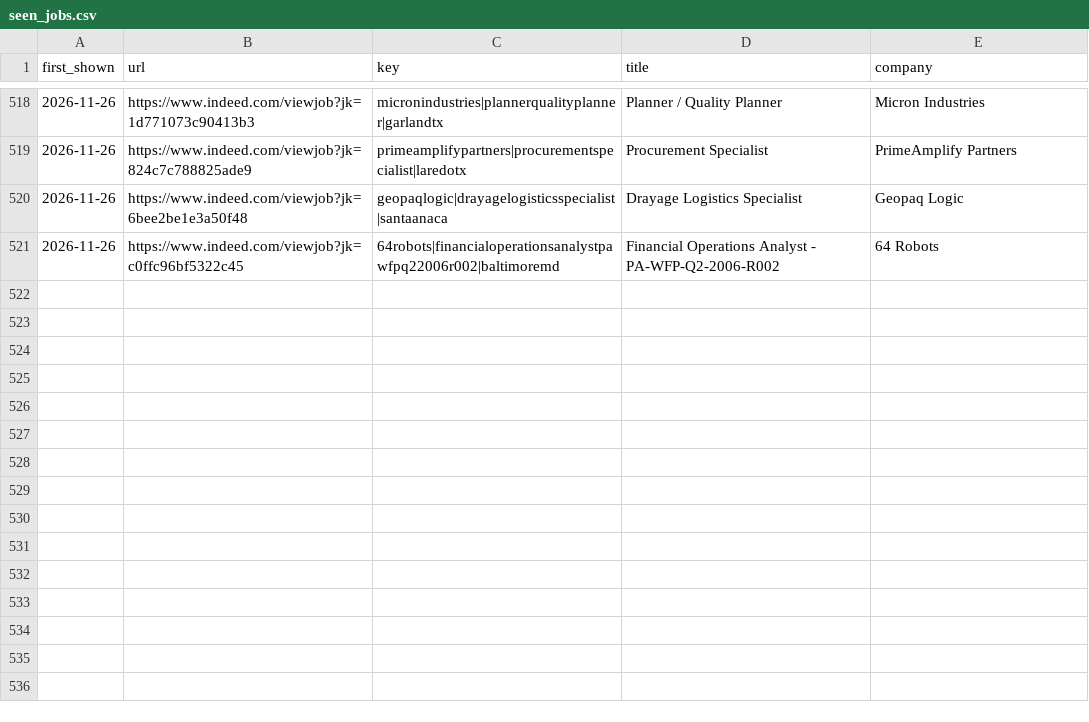
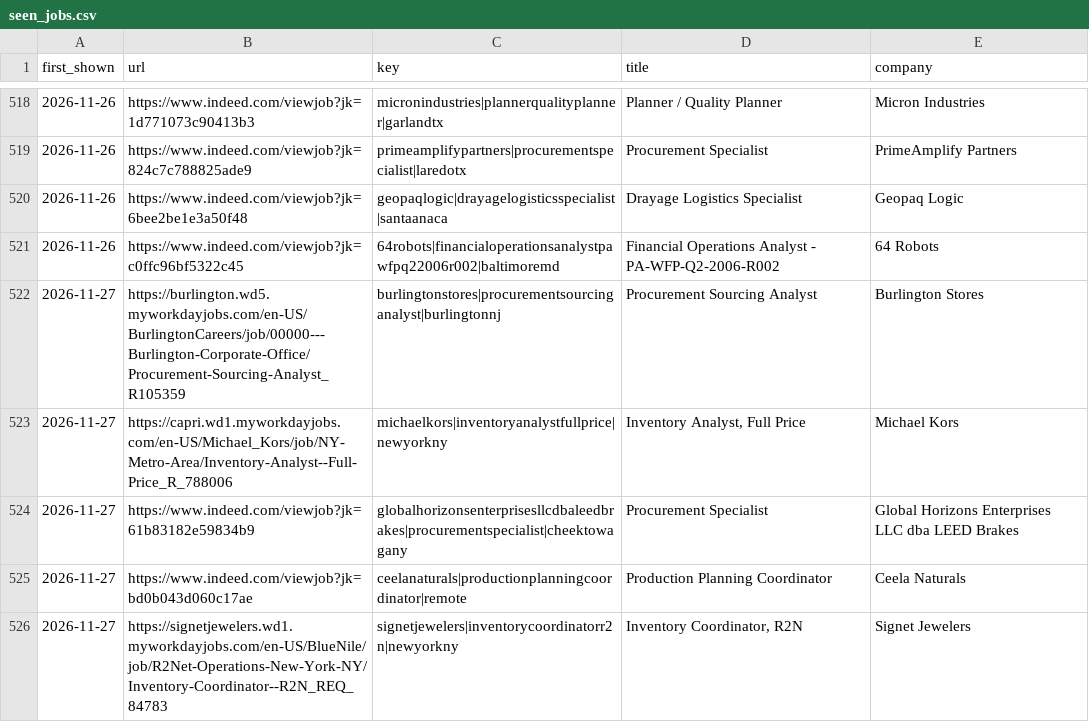
Before and after one commit to ADUSUMILLIJ/Claude, a CSV file: data/seen_jobs.csv, drawn as a sheet; only a part is shown, gaps mark what is left out; the diff names each change by its address in the sheet, - before the commit and + after, or states it on an @@ line.

```diff
--- a/data/seen_jobs.csv
+++ b/data/seen_jobs.csv
+row 522: 2026-11-27 | https://burlington.wd5.myworkdayjobs.com/en-US/BurlingtonCareers/job/00000---Burlington-Corporate-Office/Procurement-Sourcing-Analyst_R105359 | burlingtonstores|procurementsourcinganalyst|burlingtonnj | Procurement Sourcing Analyst | Burlington Stores
+row 523: 2026-11-27 | https://capri.wd1.myworkdayjobs.com/en-US/Michael_Kors/job/NY-Metro-Area/Inventory-Analyst--Full-Price_R_788006 | michaelkors|inventoryanalystfullprice|newyorkny | Inventory Analyst, Full Price | Michael Kors
+row 524: 2026-11-27 | https://www.indeed.com/viewjob?jk=61b83182e59834b9 | globalhorizonsenterprisesllcdbaleedbrakes|procurementspecialist|cheektowagany | Procurement Specialist | Global Horizons Enterprises LLC dba LEED Brakes
+row 525: 2026-11-27 | https://www.indeed.com/viewjob?jk=bd0b043d060c17ae | ceelanaturals|productionplanningcoordinator|remote | Production Planning Coordinator | Ceela Naturals
+row 526: 2026-11-27 | https://signetjewelers.wd1.myworkdayjobs.com/en-US/BlueNile/job/R2Net-Operations-New-York-NY/Inventory-Coordinator--R2N_REQ_84783 | signetjewelers|inventorycoordinatorr2n|newyorkny | Inventory Coordinator, R2N | Signet Jewelers
```
